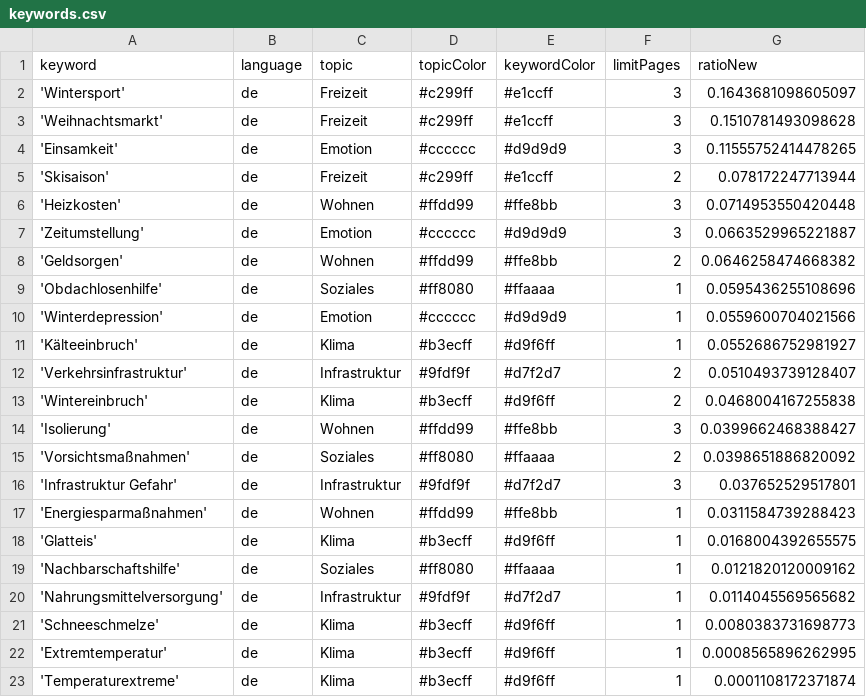
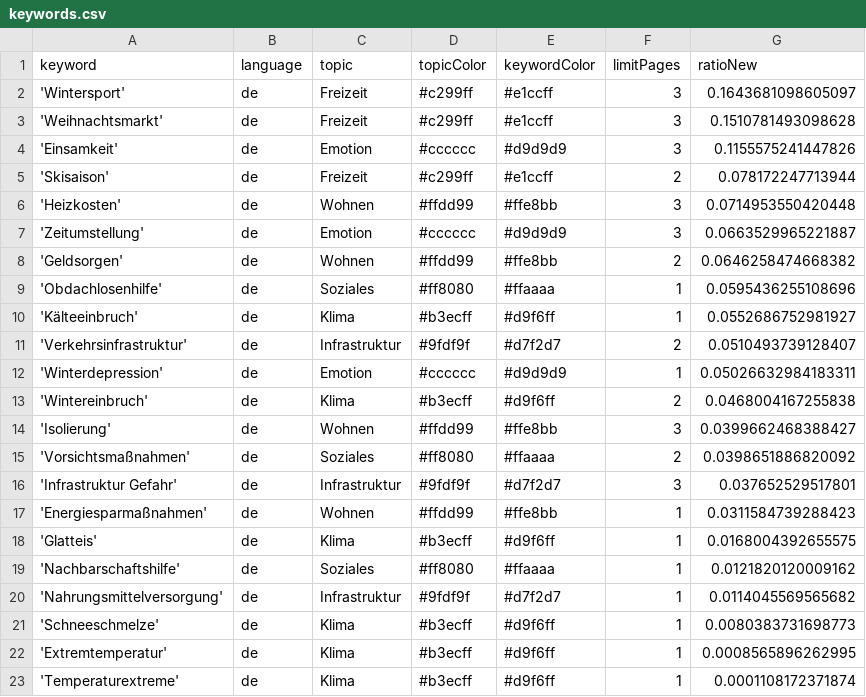
Before and after one commit to hb219-news/winterIsComing2, a CSV file: keywords.csv, drawn as a sheet.

Commit message:
Commit from GitHub Actions (harvest:0.0)

```diff
--- a/keywords.csv
+++ b/keywords.csv
@@ -3,3 +3,3 @@ keyword,language,topic,topicColor,keywordColor,limitPages,ratioNew
 'Weihnachtsmarkt',de,Freizeit,#c299ff,#e1ccff,3,0.1510781493098628
-'Einsamkeit',de,Emotion,#cccccc,#d9d9d9,3,0.11555752414478265
+'Einsamkeit',de,Emotion,#cccccc,#d9d9d9,3,0.1155575241447826
 'Skisaison',de,Freizeit,#c299ff,#e1ccff,2,0.078172247713944
@@ -9,5 +9,5 @@ keyword,language,topic,topicColor,keywordColor,limitPages,ratioNew
 'Obdachlosenhilfe',de,Soziales,#ff8080,#ffaaaa,1,0.0595436255108696
-'Winterdepression',de,Emotion,#cccccc,#d9d9d9,1,0.0559600704021566
 'Kälteeinbruch',de,Klima,#b3ecff,#d9f6ff,1,0.0552686752981927
 'Verkehrsinfrastruktur',de,Infrastruktur,#9fdf9f,#d7f2d7,2,0.0510493739128407
+'Winterdepression',de,Emotion,#cccccc,#d9d9d9,1,0.05026632984183311
 'Wintereinbruch',de,Klima,#b3ecff,#d9f6ff,2,0.0468004167255838
```
